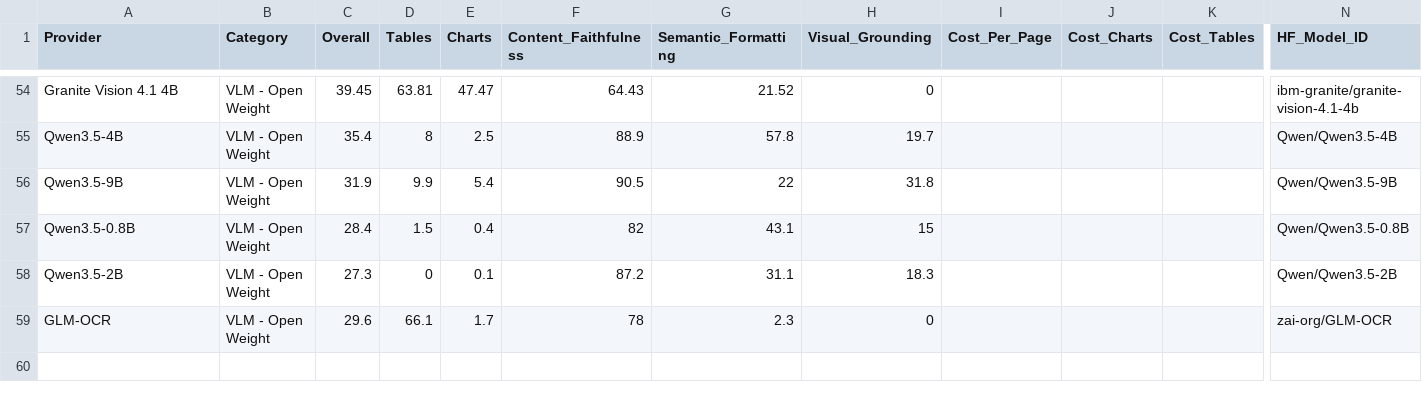
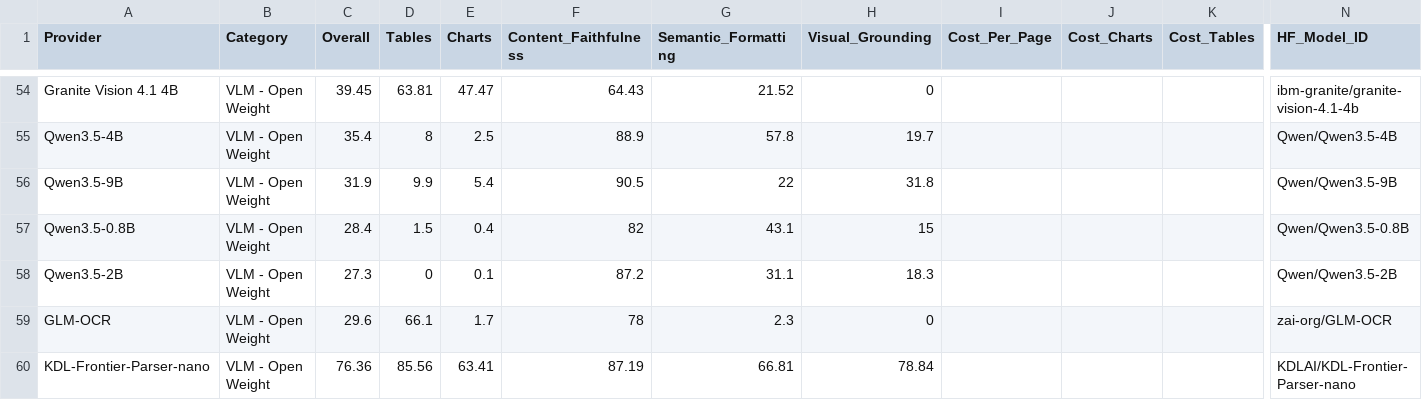
Before and after one commit to Firas013/ArabicFinBench, a CSV file: leaderboard.csv, drawn as a sheet; only a part is shown, gaps mark what is left out; rows hold the shown columns only; the diff names each change by its address in the sheet, - before the commit and + after, or states it on an @@ line.

```diff
--- a/leaderboard.csv
+++ b/leaderboard.csv
+row 60: KDL-Frontier-Parser-nano | VLM - Open Weight | 76.36 | 85.56 | 63.41 | 87.19 | 66.81 | 78.84 |  |  |  | KDLAI/KDL-Frontier-Parser-nano
```
Also changed, not shown: 6 other files.
